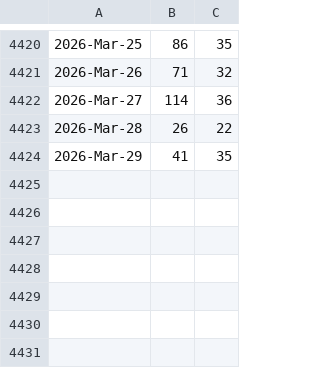
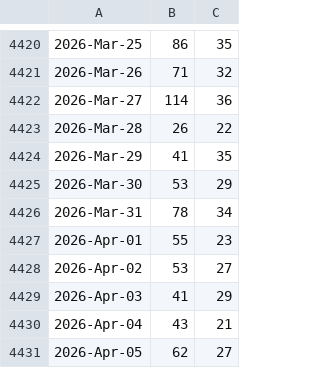
Before and after one commit to roystgnr/libmesh, a CSV file: doc/statistics/github_traffic_plotviews.csv, drawn as a sheet; only a part is shown, gaps mark what is left out; the diff names each change by its address in the sheet, - before the commit and + after, or states it on an @@ line.

```diff
--- a/doc/statistics/github_traffic_plotviews.csv
+++ b/doc/statistics/github_traffic_plotviews.csv
+row 4425: 2026-Mar-30 | 53 | 29
+row 4426: 2026-Mar-31 | 78 | 34
+row 4427: 2026-Apr-01 | 55 | 23
+row 4428: 2026-Apr-02 | 53 | 27
+row 4429: 2026-Apr-03 | 41 | 29
+row 4430: 2026-Apr-04 | 43 | 21
+row 4431: 2026-Apr-05 | 62 | 27
```
Also changed, not shown: doc/statistics/github_traffic_plotclones.csv.
